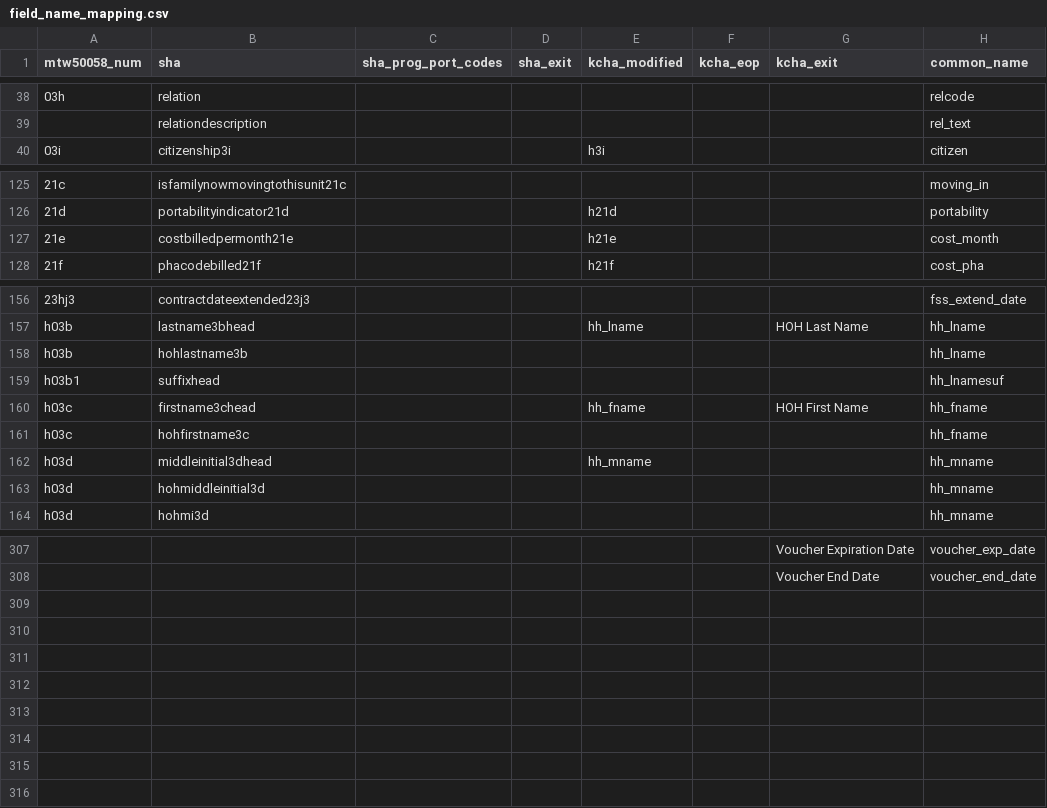
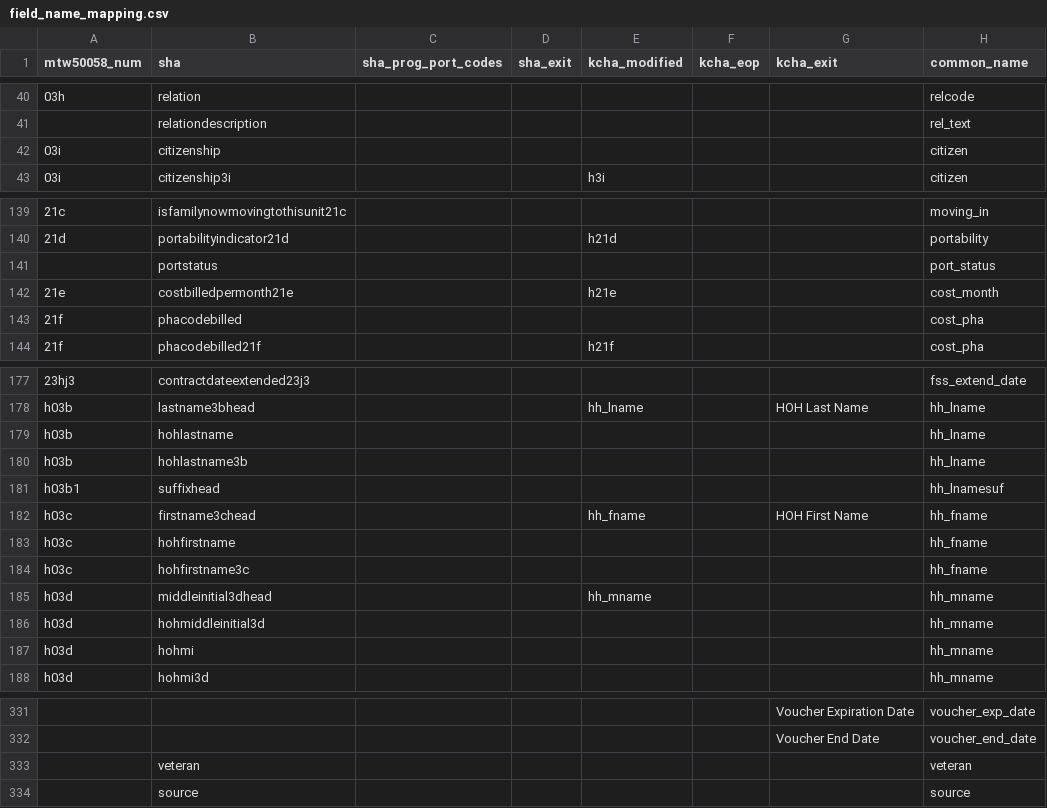
Before and after one commit to PHSKC-APDE/Housing, a CSV file: etl/ref/field_name_mapping.csv, drawn as a sheet; only a part is shown, gaps mark what is left out; the diff covers the shown part only; the diff names each change by its address in the sheet, - before the commit and + after, or states it on an @@ line.

```diff
--- a/etl/ref/field_name_mapping.csv
+++ b/etl/ref/field_name_mapping.csv
+row 42: 03i | citizenship |  |  |  |  |  | citizen
+row 141:  | portstatus |  |  |  |  |  | port_status
+row 143: 21f | phacodebilled |  |  |  |  |  | cost_pha
+row 179: h03b | hohlastname |  |  |  |  |  | hh_lname
+row 183: h03c | hohfirstname |  |  |  |  |  | hh_fname
+row 187: h03d | hohmi |  |  |  |  |  | hh_mname
+row 333:  | veteran |  |  |  |  |  | veteran
+row 334:  | source |  |  |  |  |  | source
```
Also changed, not shown: 19 added rows, 1 removed row and 4 edited cells elsewhere in this file, 46 other files.
